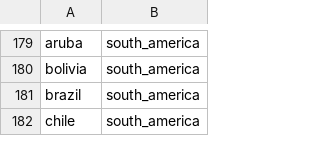
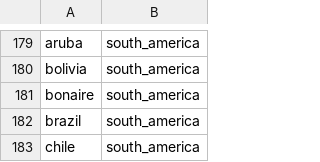
Before and after one commit to nextstrain/fauna, a TSV file: source-data/geo_regions.tsv, drawn as a sheet; only a part is shown, gaps mark what is left out; the diff names each change by its address in the sheet, - before the commit and + after, or states it on an @@ line.

Commit message:
Updated geo_synonyms, geo_regions, and flu_strain_name_fix

```diff
--- a/source-data/geo_regions.tsv
+++ b/source-data/geo_regions.tsv
+row 181: bonaire | south_america
```
Also changed, not shown: source-data/flu_strain_name_fix.tsv, source-data/geo_synonyms.tsv.
